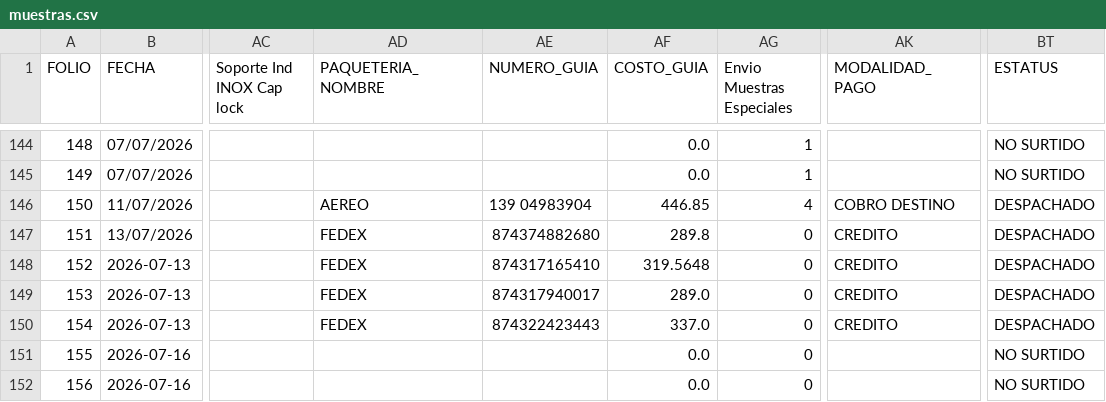
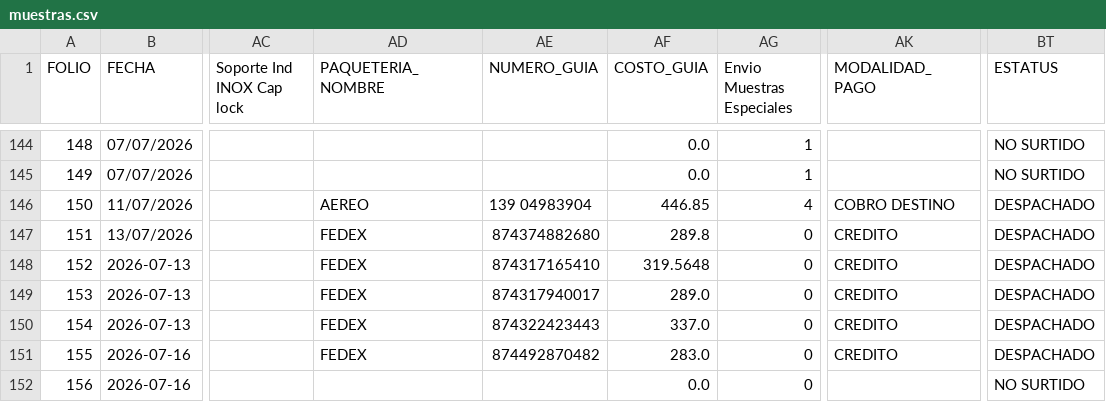
Before and after one commit to RH2026/nexion, a CSV file: muestras.csv, drawn as a sheet; only a part is shown, gaps mark what is left out; the diff names each change by its address in the sheet, - before the commit and + after, or states it on an @@ line.

Commit message:
Logistica Folio 155

```diff
--- a/muestras.csv
+++ b/muestras.csv
-AD151 (PAQUETERIA_NOMBRE): (empty)
+AD151 (PAQUETERIA_NOMBRE): FEDEX
-AE151 (NUMERO_GUIA): (empty)
+AE151 (NUMERO_GUIA): 874492870482
-AF151 (COSTO_GUIA): 0.0
+AF151 (COSTO_GUIA): 283.0
-AK151 (MODALIDAD_PAGO): (empty)
+AK151 (MODALIDAD_PAGO): CREDITO
-BT151 (ESTATUS): NO SURTIDO
+BT151 (ESTATUS): DESPACHADO
```
